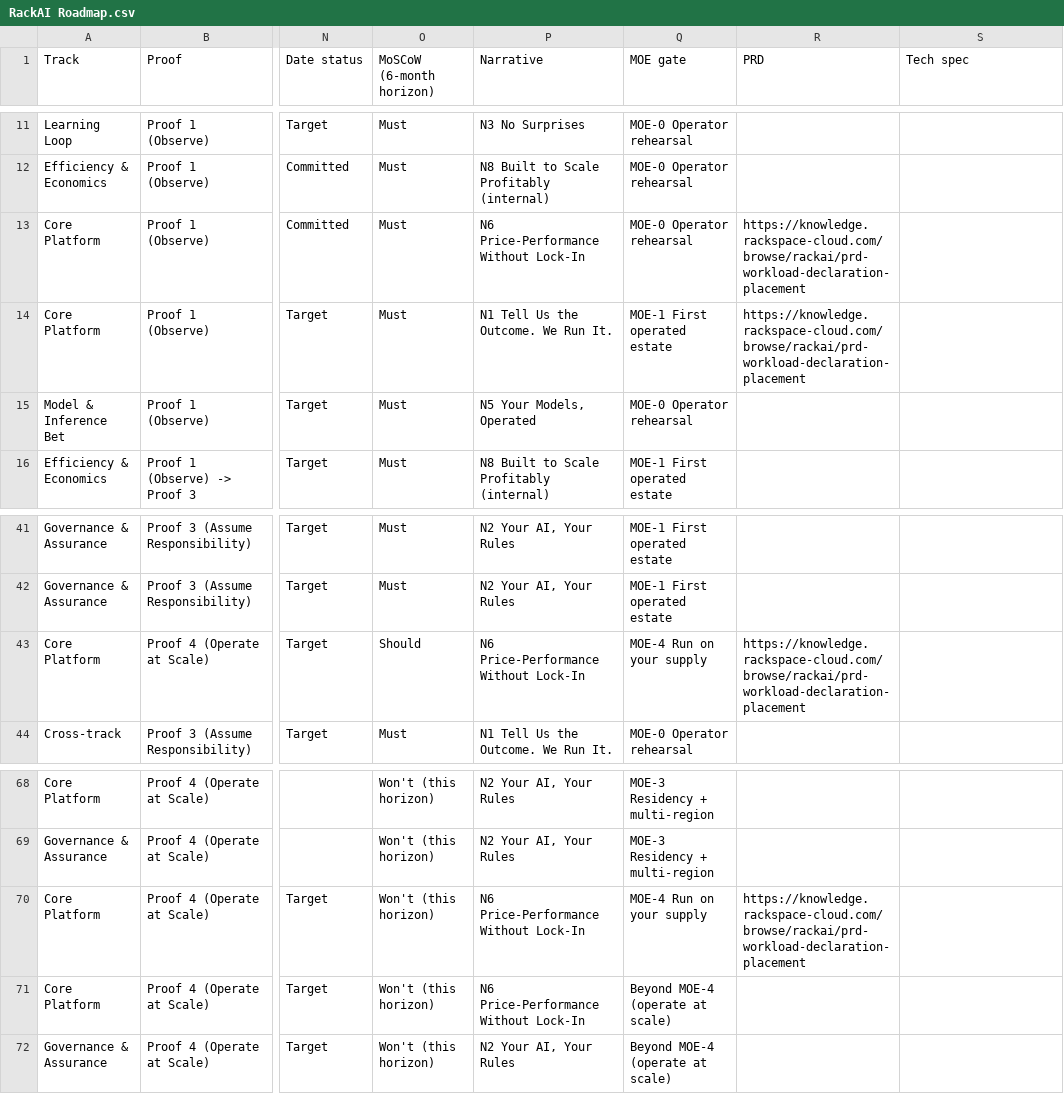
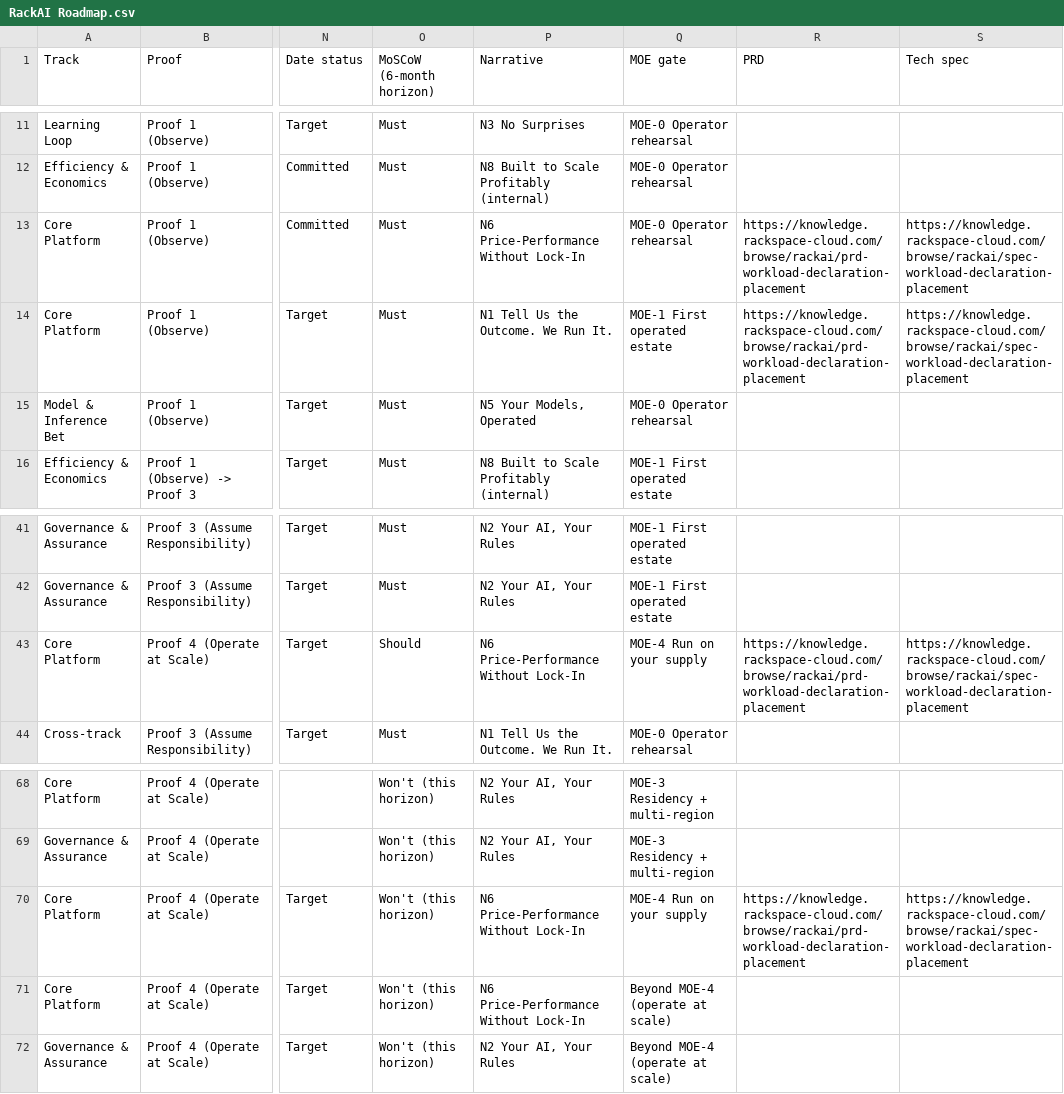
Before and after one commit to eak-mentraAI/rxt_rackai_wiki, a CSV file: 05-wiki/RackAI Roadmap.csv, drawn as a sheet; only a part is shown, gaps mark what is left out; the diff names each change by its address in the sheet, - before the commit and + after, or states it on an @@ line.

```diff
--- a/05-wiki/RackAI Roadmap.csv
+++ b/05-wiki/RackAI Roadmap.csv
-S13:S14 (Tech spec): (empty)
+S13:S14 (Tech spec): https://knowledge.rackspace-cloud.com/browse/rackai/spec-workload-declaration-placement
-S43 (Tech spec): (empty)
+S43 (Tech spec): https://knowledge.rackspace-cloud.com/browse/rackai/spec-workload-declaration-placement
-S70 (Tech spec): (empty)
+S70 (Tech spec): https://knowledge.rackspace-cloud.com/browse/rackai/spec-workload-declaration-placement
```
Also changed, not shown: 5 other files.
